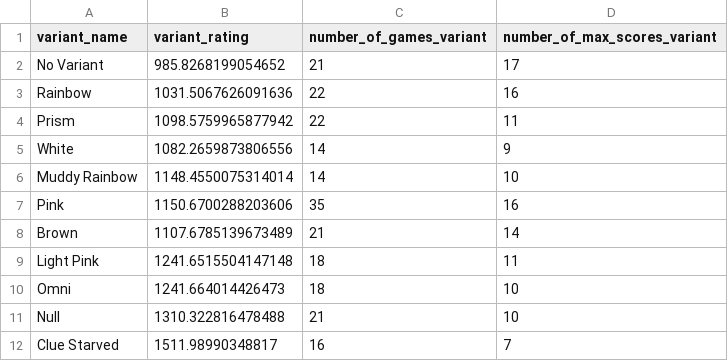
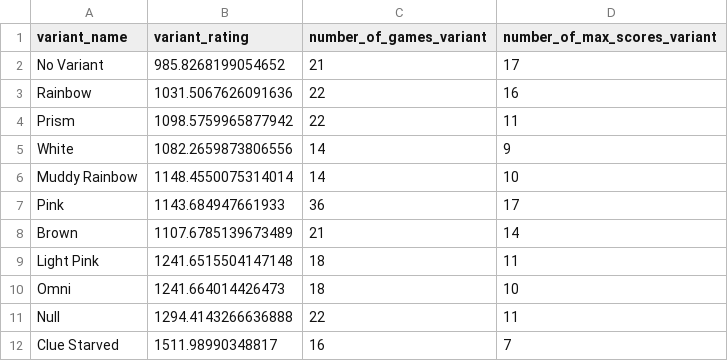
Before and after one commit to hanabi-league/hanabi-league.github.io, a CSV file: data/variant_data.csv, drawn as a sheet.

```diff
--- a/data/variant_data.csv
+++ b/data/variant_data.csv
@@ -6,3 +6,3 @@ White,1082.2659873806556,14,9
 Muddy Rainbow,1148.4550075314014,14,10
-Pink,1150.6700288203606,35,16
+Pink,1143.684947661933,36,17
 Brown,1107.6785139673489,21,14
@@ -10,3 +10,3 @@ Light Pink,1241.6515504147148,18,11
 Omni,1241.664014426473,18,10
-Null,1310.322816478488,21,10
+Null,1294.4143266636888,22,11
 Clue Starved,1511.98990348817,16,7
```
Also changed, not shown: data/player_data.csv, data/player_game_data.csv, 2 other files.
